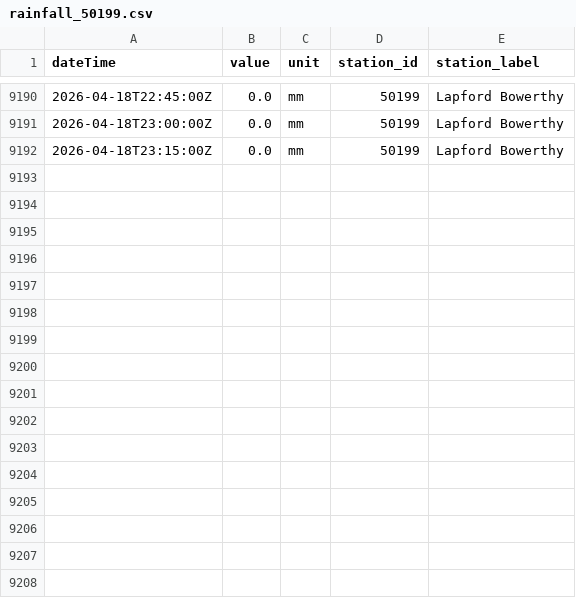
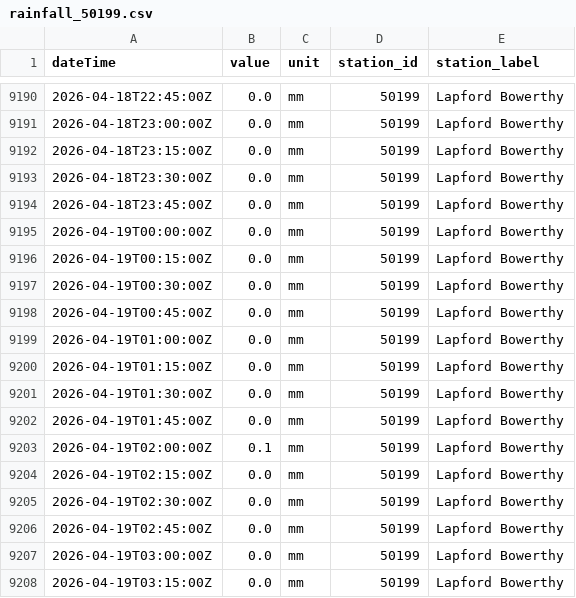
Before and after one commit to aallan/floodwatch, a CSV file: data/rainfall_50199.csv, drawn as a sheet; only a part is shown, gaps mark what is left out; the diff names each change by its address in the sheet, - before the commit and + after, or states it on an @@ line.

```diff
--- a/data/rainfall_50199.csv
+++ b/data/rainfall_50199.csv
+row 9193: 2026-04-18T23:30:00Z | 0.0 | mm | 50199 | Lapford Bowerthy
+row 9194: 2026-04-18T23:45:00Z | 0.0 | mm | 50199 | Lapford Bowerthy
+row 9195: 2026-04-19T00:00:00Z | 0.0 | mm | 50199 | Lapford Bowerthy
+row 9196: 2026-04-19T00:15:00Z | 0.0 | mm | 50199 | Lapford Bowerthy
+row 9197: 2026-04-19T00:30:00Z | 0.0 | mm | 50199 | Lapford Bowerthy
+row 9198: 2026-04-19T00:45:00Z | 0.0 | mm | 50199 | Lapford Bowerthy
+row 9199: 2026-04-19T01:00:00Z | 0.0 | mm | 50199 | Lapford Bowerthy
+row 9200: 2026-04-19T01:15:00Z | 0.0 | mm | 50199 | Lapford Bowerthy
+row 9201: 2026-04-19T01:30:00Z | 0.0 | mm | 50199 | Lapford Bowerthy
+row 9202: 2026-04-19T01:45:00Z | 0.0 | mm | 50199 | Lapford Bowerthy
+row 9203: 2026-04-19T02:00:00Z | 0.1 | mm | 50199 | Lapford Bowerthy
+row 9204: 2026-04-19T02:15:00Z | 0.0 | mm | 50199 | Lapford Bowerthy
+row 9205: 2026-04-19T02:30:00Z | 0.0 | mm | 50199 | Lapford Bowerthy
+row 9206: 2026-04-19T02:45:00Z | 0.0 | mm | 50199 | Lapford Bowerthy
+row 9207: 2026-04-19T03:00:00Z | 0.0 | mm | 50199 | Lapford Bowerthy
+row 9208: 2026-04-19T03:15:00Z | 0.0 | mm | 50199 | Lapford Bowerthy
```
Also changed, not shown: data/level_50198_barnstaple_(tidal).csv, data/rainfall_50103.csv, 13 other files.
